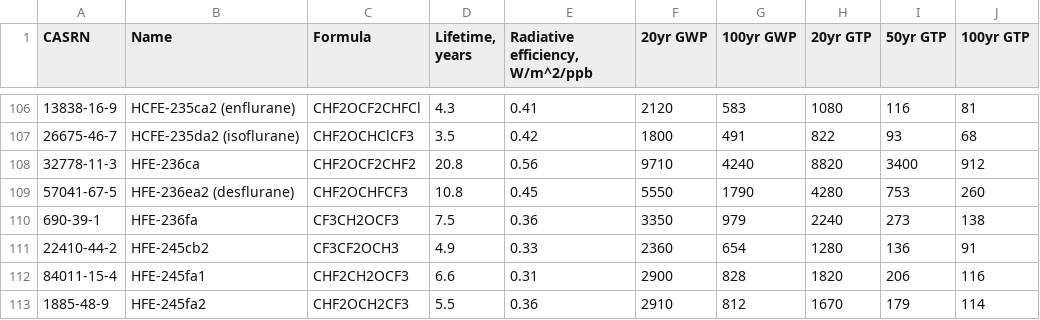
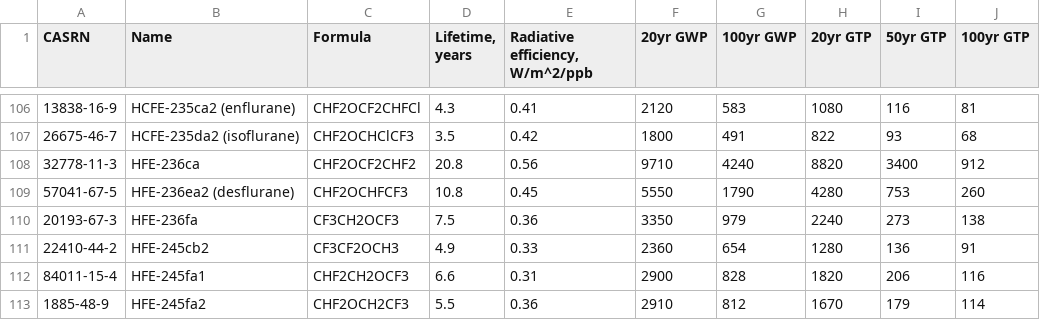
Before and after one commit to CalebBell/chemicals, a TSV file: chemicals/Environment/Official Global Warming Potentials 2013.tsv, drawn as a sheet; only a part is shown, gaps mark what is left out.

Commit message:
Correct HFE-236fa CAS

```diff
--- a/chemicals/Environment/Official Global Warming Potentials 2013.tsv
+++ b/chemicals/Environment/Official Global Warming Potentials 2013.tsv
@@ -109,3 +109,3 @@
 "57041-67-5"	"HFE-236ea2 (desflurane)"	"CHF2OCHFCF3"	10.8	0.45	5550	1790	4280	753	260
-"690-39-1"	"HFE-236fa"	"CF3CH2OCF3"	7.5	0.36	3350	979	2240	273	138
+"20193-67-3"	"HFE-236fa"	"CF3CH2OCF3"	7.5	0.36	3350	979	2240	273	138
 "22410-44-2"	"HFE-245cb2"	"CF3CF2OCH3"	4.9	0.33	2360	654	1280	136	91
```
